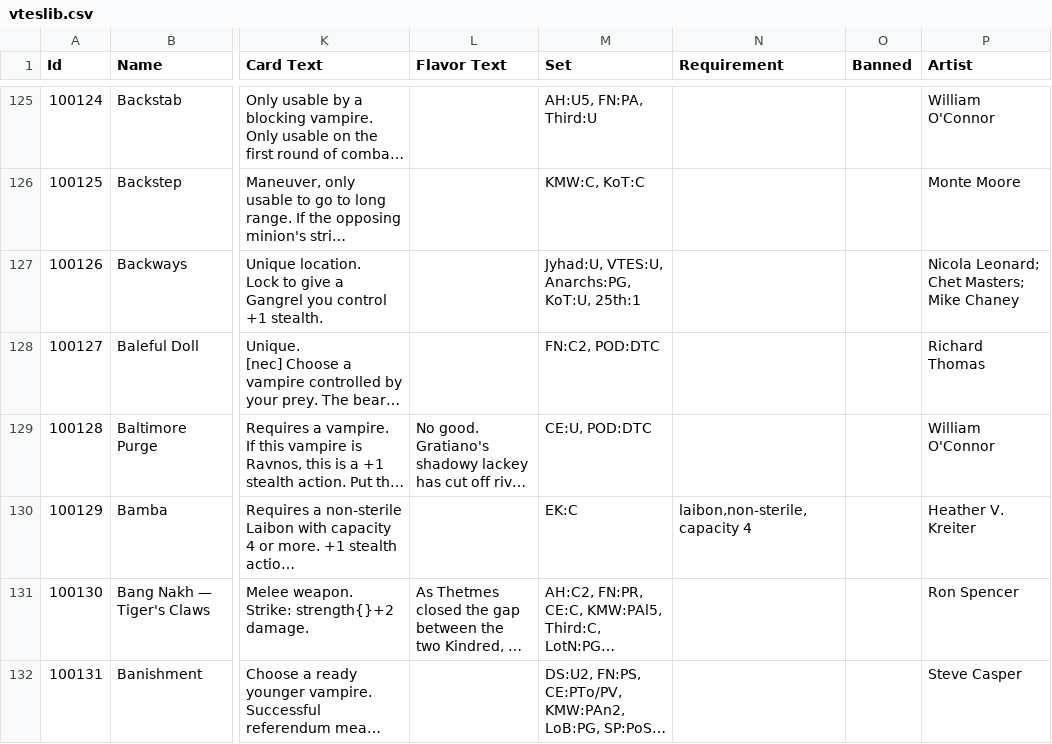
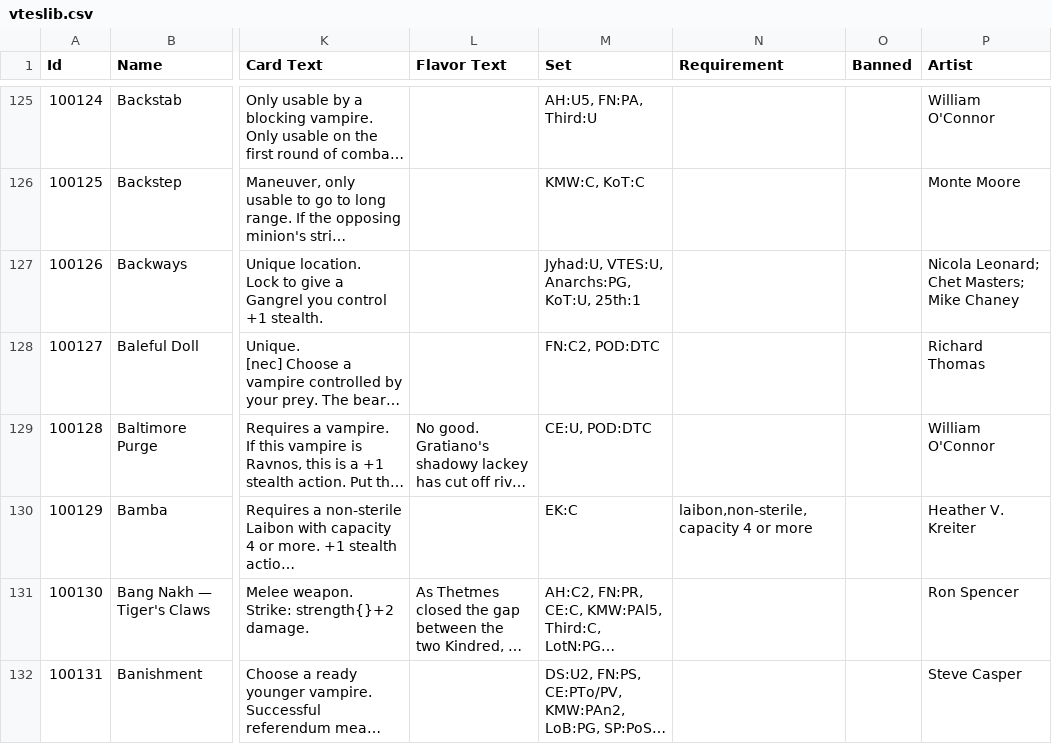
Before and after one commit to smeea/vdb, a CSV file: flask-backend/misc/cards-update/vteslib.csv, drawn as a sheet; only a part is shown, gaps mark what is left out; long unchanged cells end in …; the diff covers the shown part only; the diff names each change by its address in the sheet, - before the commit and + after, or states it on an @@ line.

Commit message:
update card text to 2021-03-09

```diff
--- a/flask-backend/misc/cards-update/vteslib.csv
+++ b/flask-backend/misc/cards-update/vteslib.csv
-N130 (Requirement): laibon,non-sterile,capacity 4
+N130 (Requirement): laibon,non-sterile,capacity 4 or more
```
Also changed, not shown: 40 edited cells elsewhere in this file, flask-backend/misc/cards-update/vtescrypt.csv, 8 other files.
